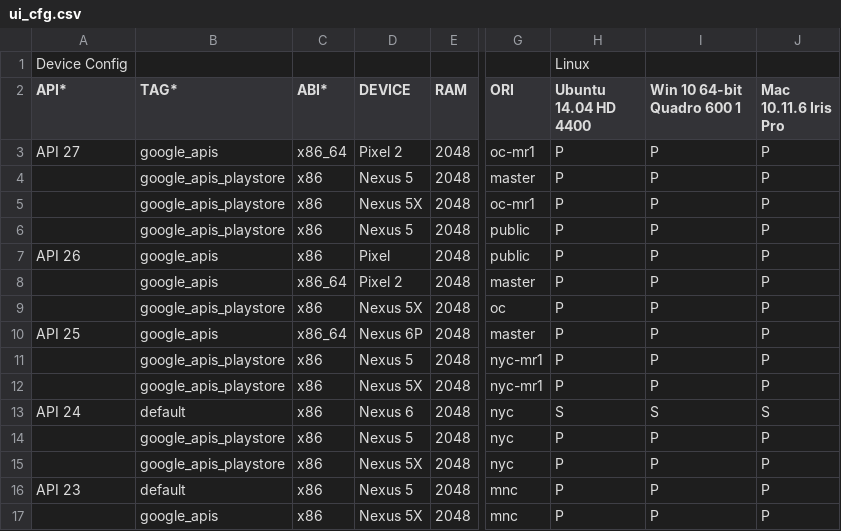
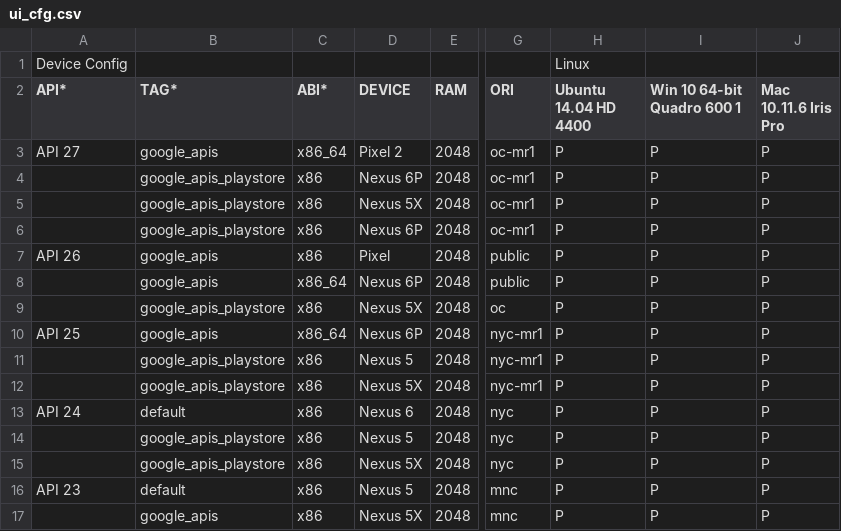
Before and after one commit to msft-mirror-aosp/platform.external.adt-infra, a CSV file: emu_test/config/ui_cfg.csv, drawn as a sheet; only a part is shown, gaps mark what is left out; the diff names each change by its address in the sheet, - before the commit and + after, or states it on an @@ line.

Commit message:
Modify config to include images that exists.
TEST: local
Change-Id: I5a920a1e8d10d2b93d14764a1ecb99787555feed

```diff
--- a/emu_test/config/ui_cfg.csv
+++ b/emu_test/config/ui_cfg.csv
-D4 (DEVICE): Nexus 5
+D4 (DEVICE): Nexus 6P
-G4 (ORI): master
+G4 (ORI): oc-mr1
-D6 (DEVICE): Nexus 5
+D6 (DEVICE): Nexus 6P
-G6 (ORI): public
+G6 (ORI): oc-mr1
-D8 (DEVICE): Pixel 2
+D8 (DEVICE): Nexus 6P
-G8 (ORI): master
+G8 (ORI): public
-G10 (ORI): master
+G10 (ORI): nyc-mr1
-H13 (Ubuntu 14.04 HD 4400): S
+H13 (Ubuntu 14.04 HD 4400): P
-I13 (Win 10 64-bit Quadro 600 1): S
+I13 (Win 10 64-bit Quadro 600 1): P
-J13 (Mac 10.11.6 Iris Pro): S
+J13 (Mac 10.11.6 Iris Pro): P
```
